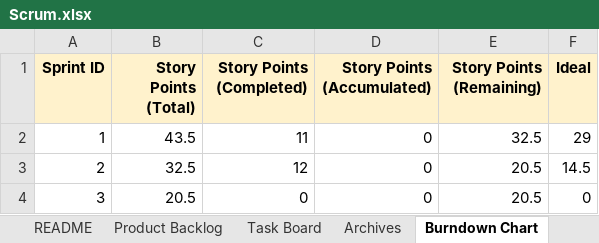
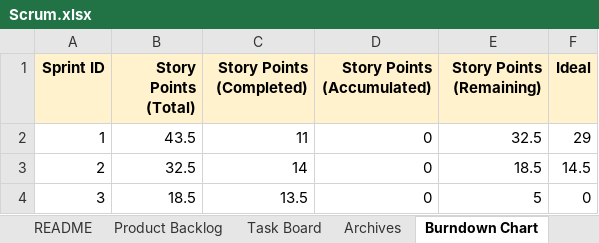
Before and after one commit to sguar001/CoinStalker, an Excel workbook: docs/Scrum.xlsx, sheet Burndown Chart, drawn as a sheet; values as stored, in another font and other column widths than the file's, no borders; charts and pictures not drawn; the diff names each change by its address in the sheet, - before the commit and + after, or states it on an @@ line.

```diff
--- a/docs/Scrum.xlsx (sheet Burndown Chart)
+++ b/docs/Scrum.xlsx (sheet Burndown Chart)
-C3 (Story Points (Completed)): 12
+C3 (Story Points (Completed)): 14
-E3 (Story Points (Remaining)): 20.5
+E3 (Story Points (Remaining)): 18.5
-B4 (Story Points (Total)): 20.5
+B4 (Story Points (Total)): 18.5
-C4 (Story Points (Completed)): 0
+C4 (Story Points (Completed)): 13.5
-E4 (Story Points (Remaining)): 20.5
+E4 (Story Points (Remaining)): 5
```
Also changed, not shown: sheet Archives, sheet Task Board, sheet README, charts or pictures.
